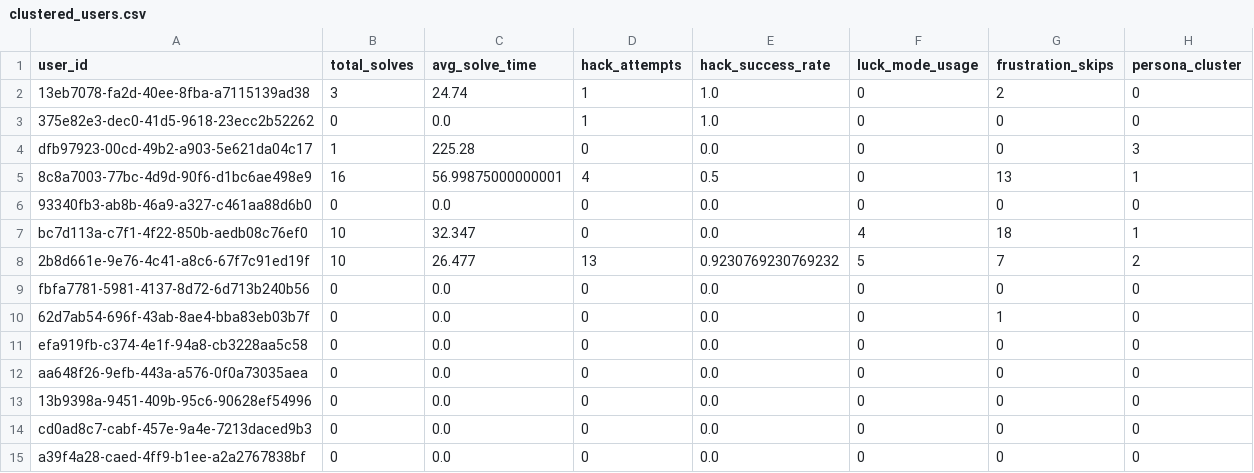
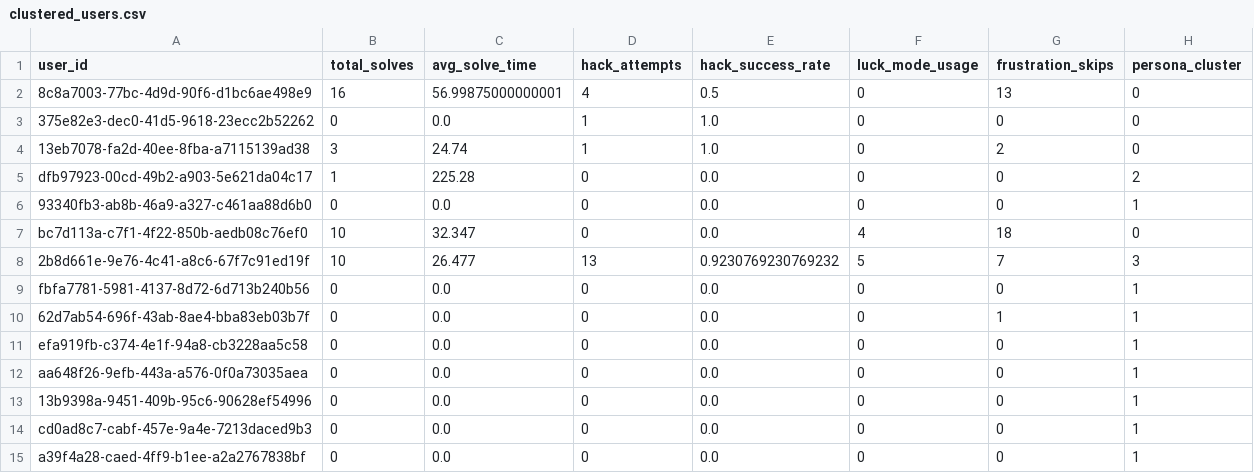
Before and after one commit to TheMadMax-8/Geek-Ludo-War, a CSV file: ml/clustered_users.csv, drawn as a sheet.

```diff
--- a/ml/clustered_users.csv
+++ b/ml/clustered_users.csv
@@ -1,15 +1,15 @@
 user_id,total_solves,avg_solve_time,hack_attempts,hack_success_rate,luck_mode_usage,frustration_skips,persona_cluster
+8c8a7003-77bc-4d9d-90f6-d1bc6ae498e9,16,56.99875000000001,4,0.5,0,13,0
+375e82e3-dec0-41d5-9618-23ecc2b52262,0,0.0,1,1.0,0,0,0
 13eb7078-fa2d-40ee-8fba-a7115139ad38,3,24.74,1,1.0,0,2,0
-375e82e3-dec0-41d5-9618-23ecc2b52262,0,0.0,1,1.0,0,0,0
-dfb97923-00cd-49b2-a903-5e621da04c17,1,225.28,0,0.0,0,0,3
-8c8a7003-77bc-4d9d-90f6-d1bc6ae498e9,16,56.99875000000001,4,0.5,0,13,1
-93340fb3-ab8b-46a9-a327-c461aa88d6b0,0,0.0,0,0.0,0,0,0
-bc7d113a-c7f1-4f22-850b-aedb08c76ef0,10,32.347,0,0.0,4,18,1
-2b8d661e-9e76-4c41-a8c6-67f7c91ed19f,10,26.477,13,0.9230769230769232,5,7,2
-fbfa7781-5981-4137-8d72-6d713b240b56,0,0.0,0,0.0,0,0,0
-62d7ab54-696f-43ab-8ae4-bba83eb03b7f,0,0.0,0,0.0,0,1,0
-efa919fb-c374-4e1f-94a8-cb3228aa5c58,0,0.0,0,0.0,0,0,0
-aa648f26-9efb-443a-a576-0f0a73035aea,0,0.0,0,0.0,0,0,0
-13b9398a-9451-409b-95c6-90628ef54996,0,0.0,0,0.0,0,0,0
-cd0ad8c7-cabf-457e-9a4e-7213daced9b3,0,0.0,0,0.0,0,0,0
-a39f4a28-caed-4ff9-b1ee-a2a2767838bf,0,0.0,0,0.0,0,0,0
+dfb97923-00cd-49b2-a903-5e621da04c17,1,225.28,0,0.0,0,0,2
+93340fb3-ab8b-46a9-a327-c461aa88d6b0,0,0.0,0,0.0,0,0,1
+bc7d113a-c7f1-4f22-850b-aedb08c76ef0,10,32.347,0,0.0,4,18,0
+2b8d661e-9e76-4c41-a8c6-67f7c91ed19f,10,26.477,13,0.9230769230769232,5,7,3
+fbfa7781-5981-4137-8d72-6d713b240b56,0,0.0,0,0.0,0,0,1
+62d7ab54-696f-43ab-8ae4-bba83eb03b7f,0,0.0,0,0.0,0,1,1
+efa919fb-c374-4e1f-94a8-cb3228aa5c58,0,0.0,0,0.0,0,0,1
+aa648f26-9efb-443a-a576-0f0a73035aea,0,0.0,0,0.0,0,0,1
+13b9398a-9451-409b-95c6-90628ef54996,0,0.0,0,0.0,0,0,1
+cd0ad8c7-cabf-457e-9a4e-7213daced9b3,0,0.0,0,0.0,0,0,1
+a39f4a28-caed-4ff9-b1ee-a2a2767838bf,0,0.0,0,0.0,0,0,1
```
Also changed, not shown: 5 other files.
